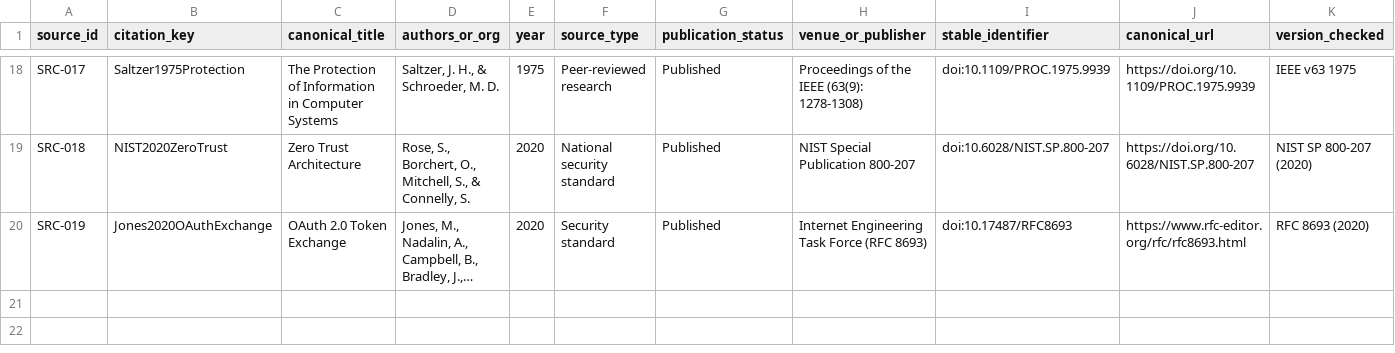
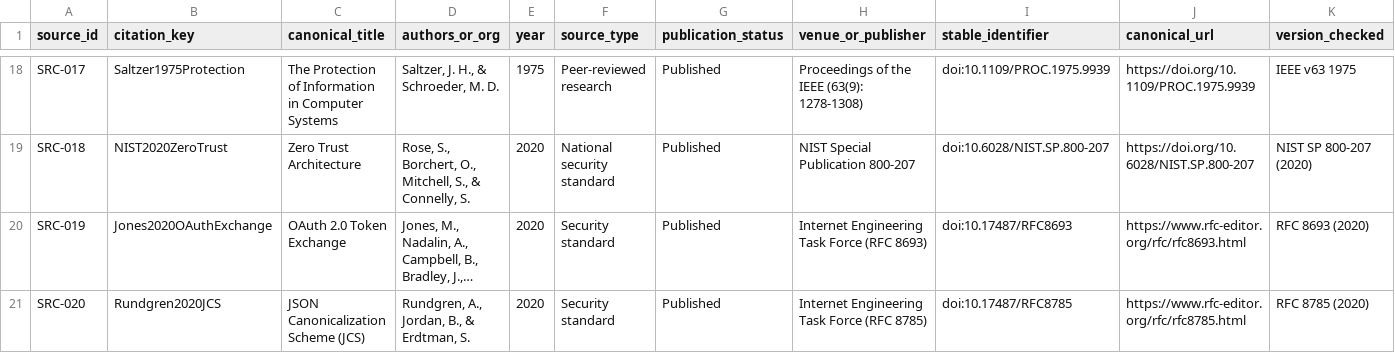
Before and after one commit to JohnYoungSuh/labsweb, a CSV file: source-audit/source-register.csv, drawn as a sheet; only a part is shown, gaps mark what is left out; long unchanged cells end in …; rows hold the shown columns only; the diff names each change by its address in the sheet, - before the commit and + after, or states it on an @@ line.

Commit message:
docs(whitepaper): incorporate envelope signing, VFS TOCTOU isolation, confused deputy guards, and red-state checks

```diff
--- a/source-audit/source-register.csv
+++ b/source-audit/source-register.csv
+row 21: SRC-020 | Rundgren2020JCS | JSON Canonicalization Scheme (JCS) | Rundgren, A., Jordan, B., & Erdtman, S. | 2020 | Security standard | Published | Internet Engineering Task Force (RFC 8785) | doi:10.17487/RFC8785 | https://www.rfc-editor.org/rfc/rfc8785.html | RFC 8785 (2020)
```
Also changed, not shown: 1 other file.
